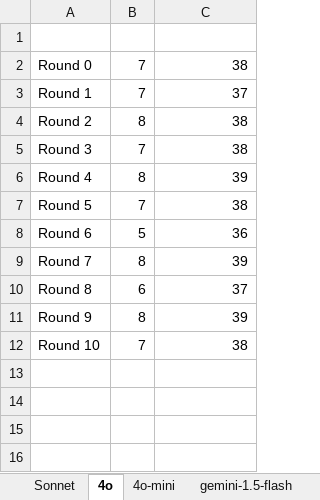
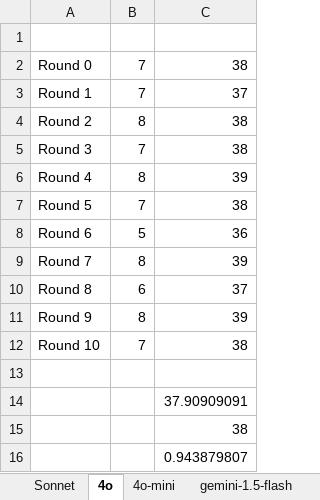
Before and after one commit to jannalulu/auctions, an Excel workbook: dutch_auction_data.xlsx, sheet 4o, drawn as a sheet; values as stored, in another font and other column widths than the file's, no borders; the diff names each change by its address in the sheet, - before the commit and + after, or states it on an @@ line.

```diff
--- a/dutch_auction_data.xlsx (sheet 4o)
+++ b/dutch_auction_data.xlsx (sheet 4o)
+row 13: (empty)
+row 14:  |  | 37.90909091
+row 15:  |  | 38
+row 16:  |  | 0.943879807
```
Also changed, not shown: sheet Sonnet, common_auction_data.xlsx, english_auction_data.xlsx.
